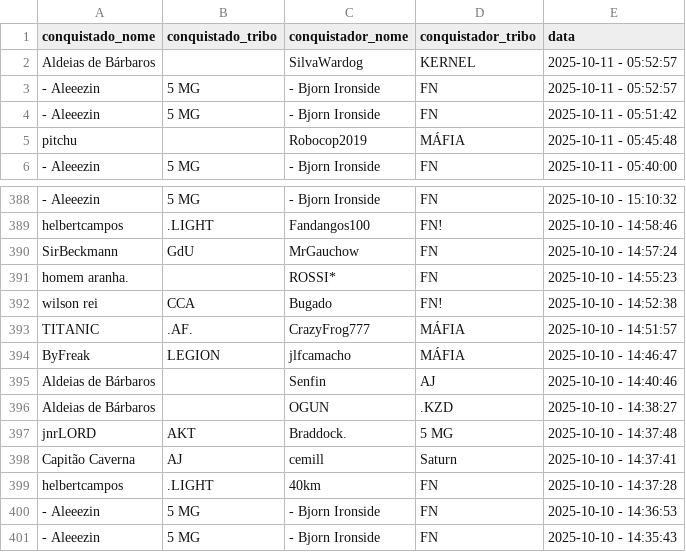
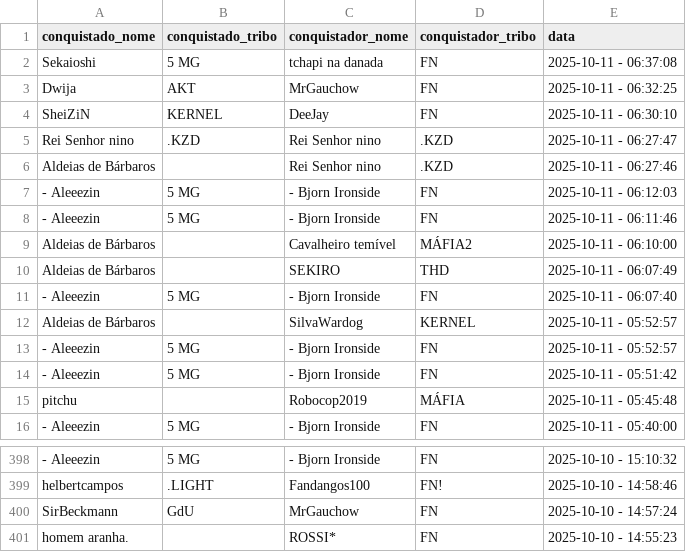
Before and after one commit to pedrodnsilveira/dashboardTW, a CSV file: ennoblements.csv, drawn as a sheet; only a part is shown, gaps mark what is left out; removed rows and columns are numbered as before the commit, all else as after; the diff covers the shown part only; the diff names each change by its address in the sheet, - before the commit and + after, or states it on an @@ line.

Commit message:
General commit

```diff
--- a/ennoblements.csv
+++ b/ennoblements.csv
+row 2: Sekaioshi | 5 MG | tchapi na danada | FN | 2025-10-11 - 06:37:08
+row 3: Dwija | AKT | MrGauchow | FN | 2025-10-11 - 06:32:25
+row 4: SheiZiN | KERNEL | DeeJay | FN | 2025-10-11 - 06:30:10
+row 5: Rei Senhor nino | .KZD | Rei Senhor nino | .KZD | 2025-10-11 - 06:27:47
+row 6: Aldeias de Bárbaros |  | Rei Senhor nino | .KZD | 2025-10-11 - 06:27:46
+row 7: - Aleeezin | 5 MG | - Bjorn Ironside | FN | 2025-10-11 - 06:12:03
+row 8: - Aleeezin | 5 MG | - Bjorn Ironside | FN | 2025-10-11 - 06:11:46
+row 9: Aldeias de Bárbaros |  | Cavalheiro temível | MÁFIA2 | 2025-10-11 - 06:10:00
+row 10: Aldeias de Bárbaros |  | SEKIRO | THD | 2025-10-11 - 06:07:49
+row 11: - Aleeezin | 5 MG | - Bjorn Ironside | FN | 2025-10-11 - 06:07:40
-row 392: wilson rei | CCA | Bugado | FN! | 2025-10-10 - 14:52:38
-row 393: TITANIC | .AF. | CrazyFrog777 | MÁFIA | 2025-10-10 - 14:51:57
-row 394: ByFreak | LEGION | jlfcamacho | MÁFIA | 2025-10-10 - 14:46:47
-row 395: Aldeias de Bárbaros |  | Senfin | AJ | 2025-10-10 - 14:40:46
-row 396: Aldeias de Bárbaros |  | OGUN | .KZD | 2025-10-10 - 14:38:27
-row 397: jnrLORD | AKT | Braddock. | 5 MG | 2025-10-10 - 14:37:48
-row 398: Capitão Caverna | AJ | cemill | Saturn | 2025-10-10 - 14:37:41
-row 399: helbertcampos | .LIGHT | 40km | FN | 2025-10-10 - 14:37:28
-row 400: - Aleeezin | 5 MG | - Bjorn Ironside | FN | 2025-10-10 - 14:36:53
-row 401: - Aleeezin | 5 MG | - Bjorn Ironside | FN | 2025-10-10 - 14:35:43
```
Also changed, not shown: 3 moved rows elsewhere in this file.
